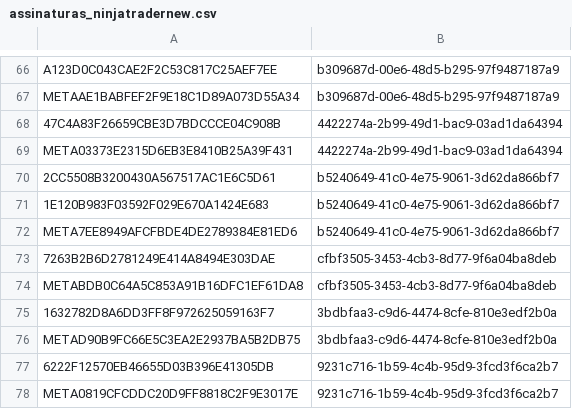
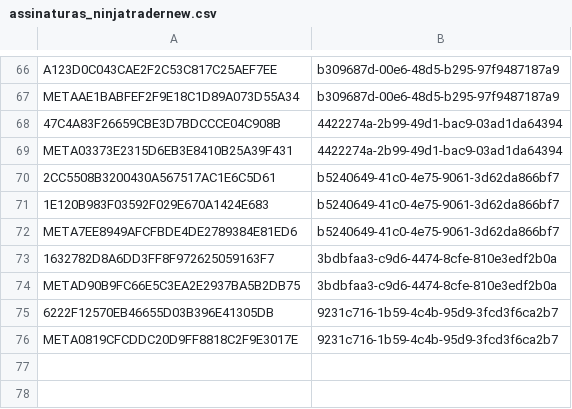
Before and after one commit to GammaGex/dados, a CSV file: assinaturas_ninjatradernew.csv, drawn as a sheet; only a part is shown, gaps mark what is left out; the diff names each change by its address in the sheet, - before the commit and + after, or states it on an @@ line.

Commit message:
Atualizacao de IDs - 18/10/2025 21:39:42

```diff
--- a/assinaturas_ninjatradernew.csv
+++ b/assinaturas_ninjatradernew.csv
-row 73: 7263B2B6D2781249E414A8494E303DAE | cfbf3505-3453-4cb3-8d77-9f6a04ba8deb
-row 74: METABDB0C64A5C853A91B16DFC1EF61DA8 | cfbf3505-3453-4cb3-8d77-9f6a04ba8deb
```
